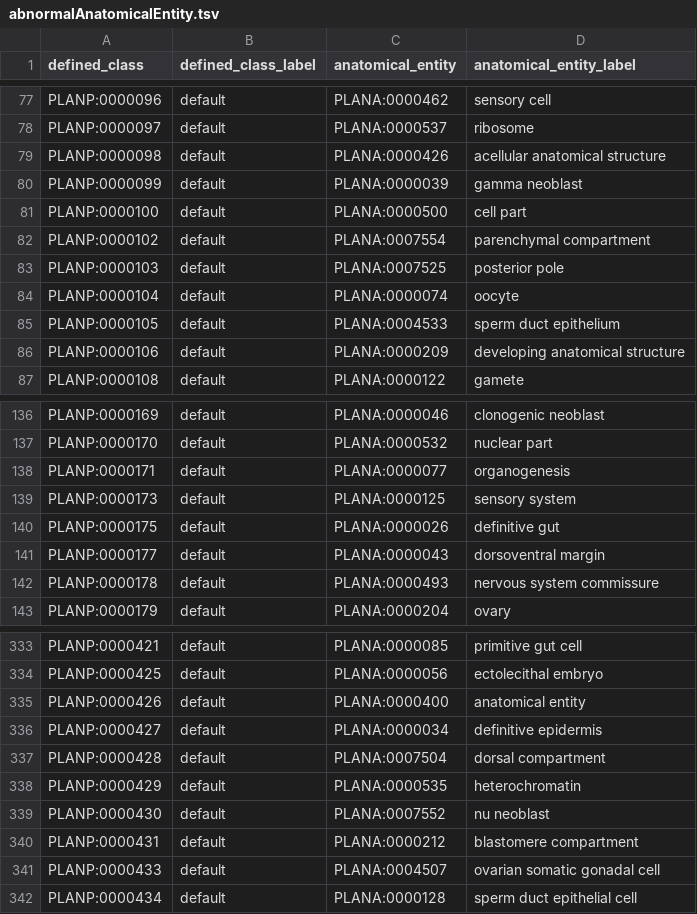
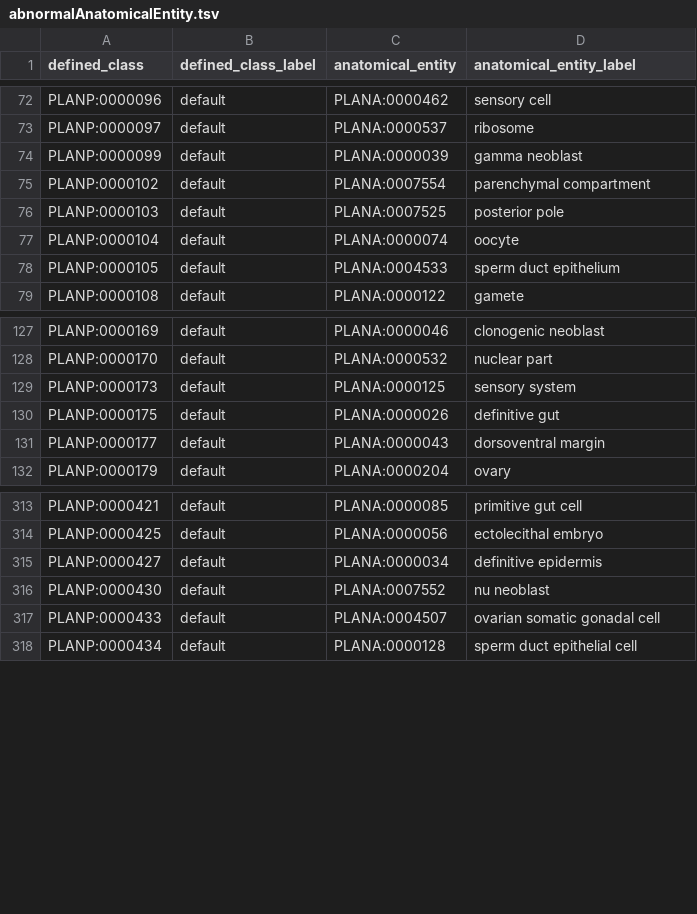
Before and after one commit to obophenotype/planarian-phenotype-ontology, a TSV file: src/patterns/data/default/abnormalAnatomicalEntity.tsv, drawn as a sheet; only a part is shown, gaps mark what is left out; the diff covers the shown part only; the diff names each change by its address in the sheet, - before the commit and + after, or states it on an @@ line.

Commit message:
cleaned up obsolete PLANA term usage

```diff
--- a/src/patterns/data/default/abnormalAnatomicalEntity.tsv
+++ b/src/patterns/data/default/abnormalAnatomicalEntity.tsv
-row 79: PLANP:0000098 | default | PLANA:0000426 | acellular anatomical structure
-row 81: PLANP:0000100 | default | PLANA:0000500 | cell part
-row 86: PLANP:0000106 | default | PLANA:0000209 | developing anatomical structure
-row 138: PLANP:0000171 | default | PLANA:0000077 | organogenesis
-row 142: PLANP:0000178 | default | PLANA:0000493 | nervous system commissure
-row 335: PLANP:0000426 | default | PLANA:0000400 | anatomical entity
-row 337: PLANP:0000428 | default | PLANA:0007504 | dorsal compartment
-row 338: PLANP:0000429 | default | PLANA:0000535 | heterochromatin
-row 340: PLANP:0000431 | default | PLANA:0000212 | blastomere compartment
```
Also changed, not shown: 18 removed rows elsewhere in this file, src/patterns/data/default/abnormalMorphologyOfAnatomicalEntity.tsv, src/templates/obsolete.tsv, 31 other files.
